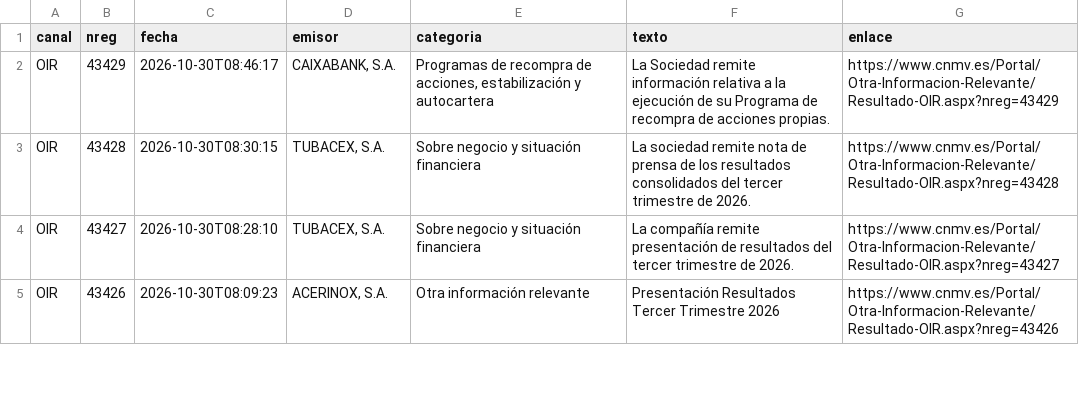
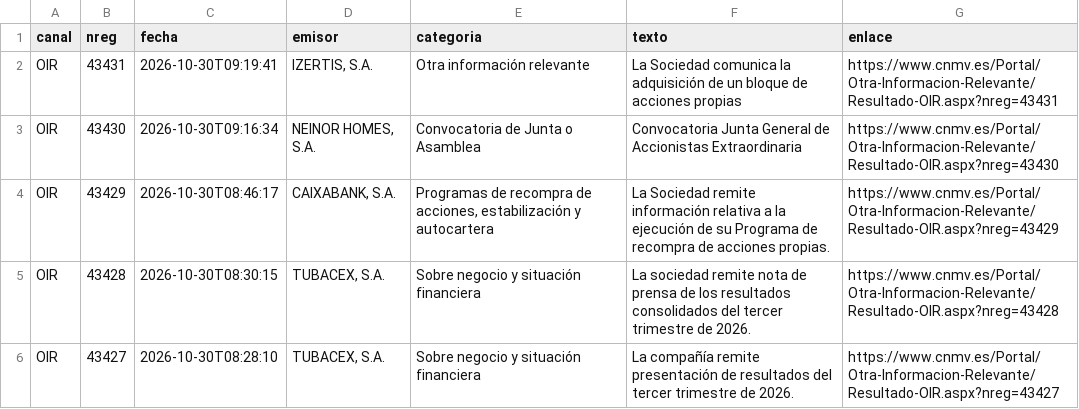
Before and after one commit to elespeculador-datos/ifg, a CSV file: docs/cnmv/datos/comunicados.csv, drawn as a sheet; only a part is shown; the shorter side is filled out with more unchanged rows; the diff names each change by its address in the sheet, - before the commit and + after, or states it on an @@ line.

```diff
--- a/docs/cnmv/datos/comunicados.csv
+++ b/docs/cnmv/datos/comunicados.csv
+row 2: OIR | 43431 | 2026-10-30T09:19:41 | IZERTIS, S.A. | Otra información relevante | La Sociedad comunica la adquisición de un bloque de acciones propias | https://www.cnmv.es/Portal/Otra-Informacion-Relevante/Resultado-OIR.aspx?nreg=43431
+row 3: OIR | 43430 | 2026-10-30T09:16:34 | NEINOR HOMES, S.A. | Convocatoria de Junta o Asamblea | Convocatoria Junta General de Accionistas Extraordinaria | https://www.cnmv.es/Portal/Otra-Informacion-Relevante/Resultado-OIR.aspx?nreg=43430
```
Also changed, not shown: 42 other files.
